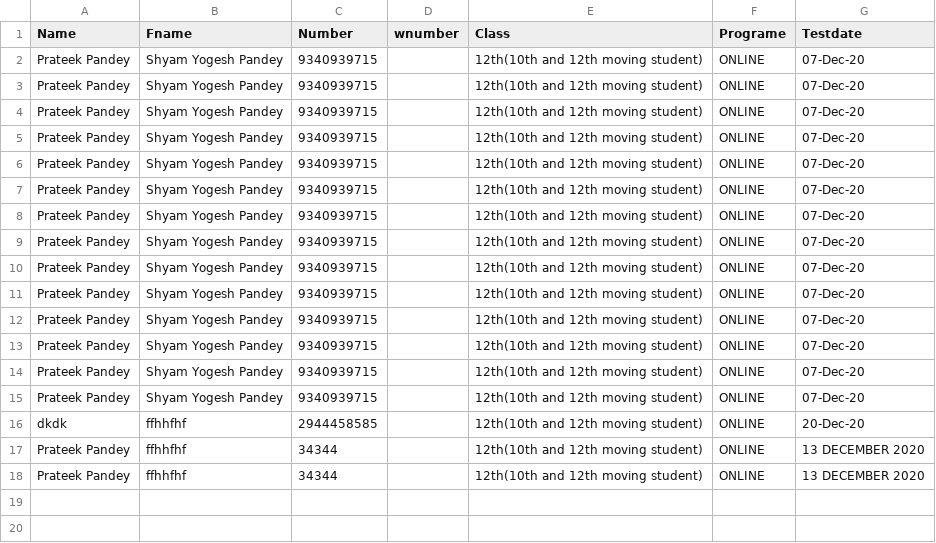
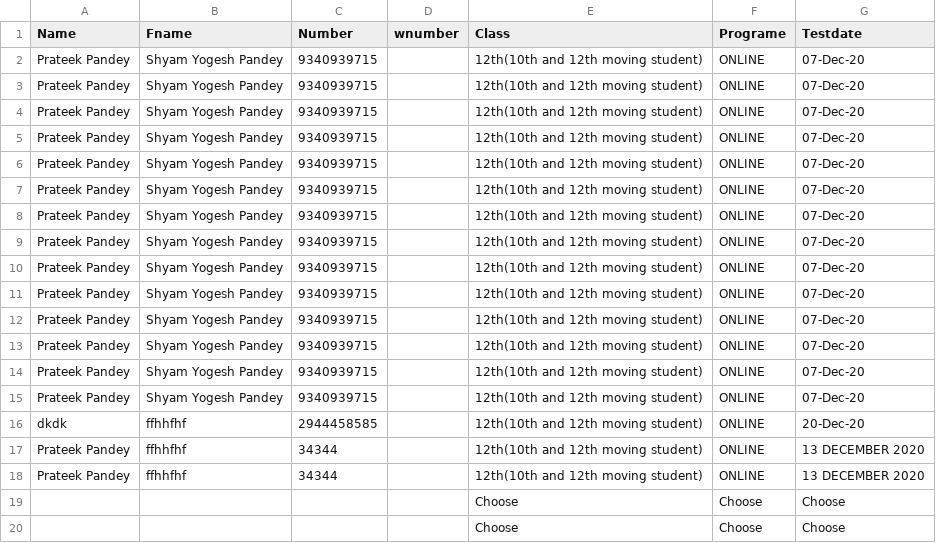
Before and after one commit to Badboyyyyy/vyas, a CSV file: form/data.csv, drawn as a sheet; the diff names each change by its address in the sheet, - before the commit and + after, or states it on an @@ line.

```diff
--- a/form/data.csv
+++ b/form/data.csv
+row 19:  |  |  |  | Choose | Choose | Choose
+row 20:  |  |  |  | Choose | Choose | Choose
```
Also changed, not shown: 8 other files.
